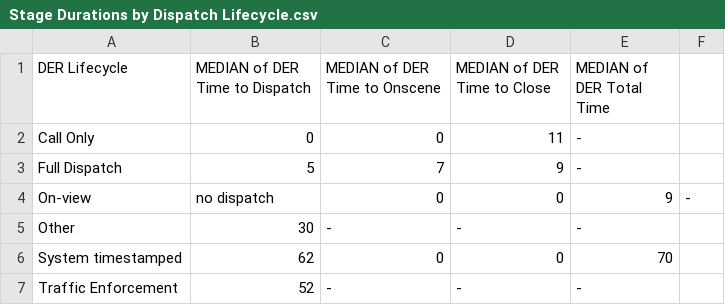
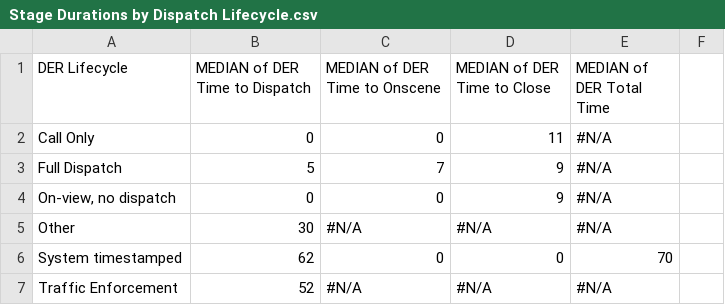
Before and after one commit to Nathaniel-Stevenson/sf-dispatch-lifecycle-analysis, a CSV file: Stage Durations by Dispatch Lifecycle.csv, drawn as a sheet.

Commit message:
Corrected csv reading error

```diff
--- a/Stage Durations by Dispatch Lifecycle.csv
+++ b/Stage Durations by Dispatch Lifecycle.csv
@@ -1,7 +1,7 @@
 DER Lifecycle,MEDIAN of DER Time to Dispatch,MEDIAN of DER Time to Onscene,MEDIAN of DER Time to Close,MEDIAN of DER Total Time
-Call Only,0,0,11,-
-Full Dispatch,5,7,9,-
-On-view, no dispatch,0,0,9,-
-Other,30,-,-,-
+Call Only,0,0,11,#N/A
+Full Dispatch,5,7,9,#N/A
+"On-view, no dispatch",0,0,9,#N/A
+Other,30,#N/A,#N/A,#N/A
 System timestamped,62,0,0,70
-Traffic Enforcement,52,-,-,-
+Traffic Enforcement,52,#N/A,#N/A,#N/A
```
